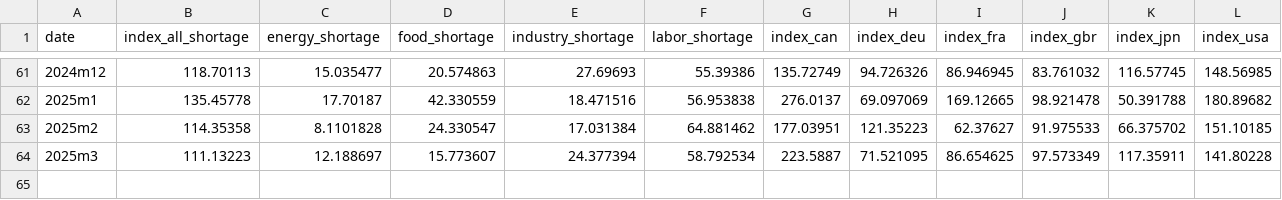
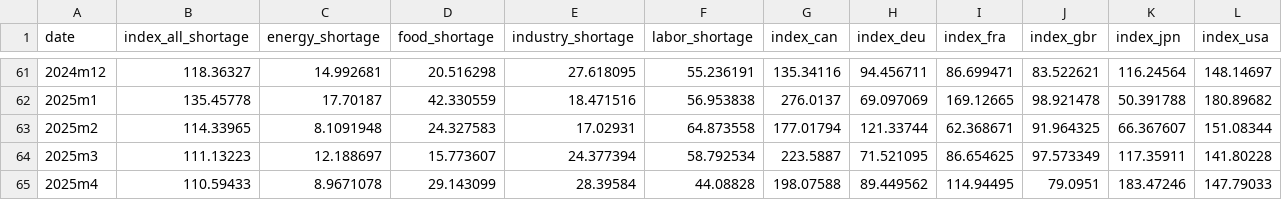
Before and after one commit to iacoviel/iacoviel.github.io, a CSV file: shortages_files/shortage_index_web_2020.csv, drawn as a sheet; only a part is shown, gaps mark what is left out; the diff covers the shown part only.

```diff
--- a/shortages_files/shortage_index_web_2020.csv
+++ b/shortages_files/shortage_index_web_2020.csv
@@ -61,4 +61,5 @@ date,index_all_shortage,energy_shortage,food_shortage,industry_shortage,labor_sh
-2024m12,118.70113,15.035477,20.574863,27.69693,55.39386,135.72749,94.726326,86.946945,83.761032,116.57745,148.56985
+2024m12,118.36327,14.992681,20.516298,27.618095,55.236191,135.34116,94.456711,86.699471,83.522621,116.24564,148.14697
 2025m1,135.45778,17.70187,42.330559,18.471516,56.953838,276.0137,69.097069,169.12665,98.921478,50.391788,180.89682
-2025m2,114.35358,8.1101828,24.330547,17.031384,64.881462,177.03951,121.35223,62.37627,91.975533,66.375702,151.10185
+2025m2,114.33965,8.1091948,24.327583,17.02931,64.873558,177.01794,121.33744,62.368671,91.964325,66.367607,151.08344
 2025m3,111.13223,12.188697,15.773607,24.377394,58.792534,223.5887,71.521095,86.654625,97.573349,117.35911,141.80228
+2025m4,110.59433,8.9671078,29.143099,28.39584,44.08828,198.07588,89.449562,114.94495,79.0951,183.47246,147.79033
```
Also changed, not shown: 22 edited cells elsewhere in this file, 1 other file.
